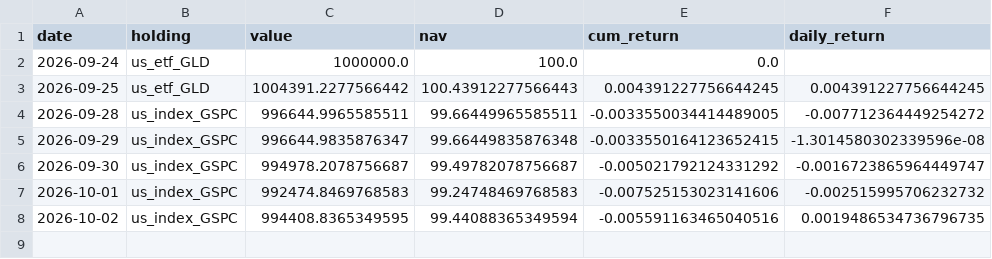
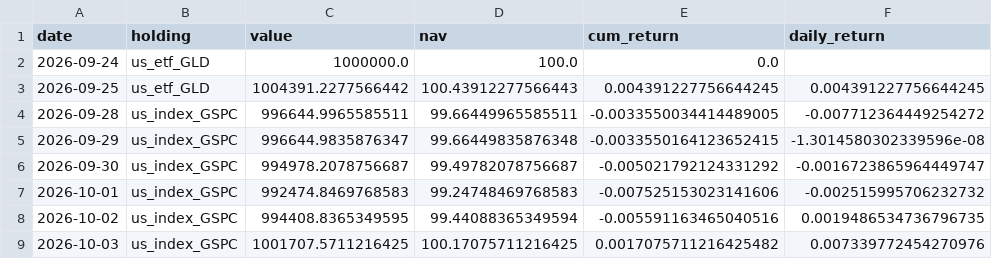
Before and after one commit to Bulin-wang/invest-dashboard, a CSV file: data/portfolios/investor58.csv, drawn as a sheet.

```diff
--- a/data/portfolios/investor58.csv
+++ b/data/portfolios/investor58.csv
@@ -8 +8,2 @@ date,holding,value,nav,cum_return,daily_return
 2026-10-02,us_index_GSPC,994408.8365349595,99.44088365349594,-0.005591163465040516,0.0019486534736796735
+2026-10-03,us_index_GSPC,1001707.5711216425,100.17075711216425,0.0017075711216425482,0.007339772454270976
```
Also changed, not shown: data/portfolios/investor46.csv, data/portfolios/investor47.csv, 49 other files.
